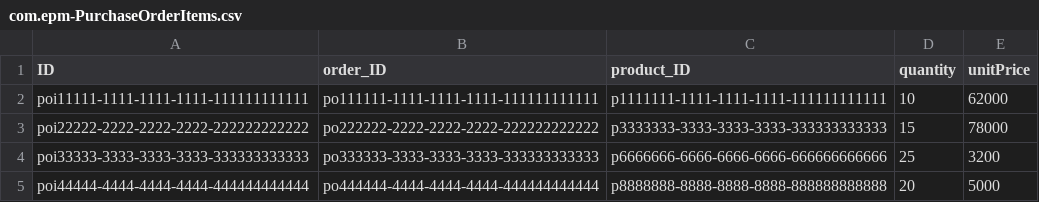
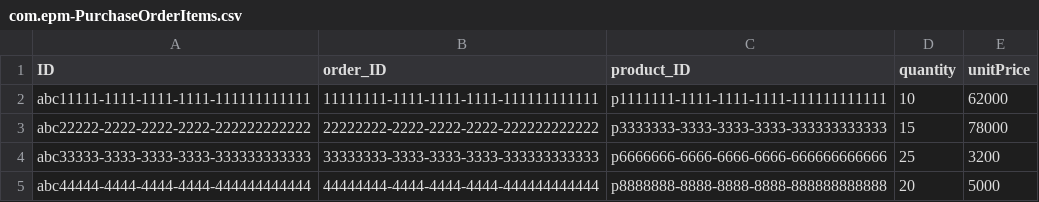
Before and after one commit to manvesh09/Maheshinderpreet_CAP_Assignments, a CSV file: epm-complete/db/data/com.epm-PurchaseOrderItems.csv, drawn as a sheet.

```diff
--- a/epm-complete/db/data/com.epm-PurchaseOrderItems.csv
+++ b/epm-complete/db/data/com.epm-PurchaseOrderItems.csv
@@ -1,5 +1,5 @@
 ID,order_ID,product_ID,quantity,unitPrice
-poi11111-1111-1111-1111-111111111111,po111111-1111-1111-1111-111111111111,p1111111-1111-1111-1111-111111111111,10,62000
-poi22222-2222-2222-2222-222222222222,po222222-2222-2222-2222-222222222222,p3333333-3333-3333-3333-333333333333,15,78000
-poi33333-3333-3333-3333-333333333333,po333333-3333-3333-3333-333333333333,p6666666-6666-6666-6666-666666666666,25,3200
-poi44444-4444-4444-4444-444444444444,po444444-4444-4444-4444-444444444444,p8888888-8888-8888-8888-888888888888,20,5000
+abc11111-1111-1111-1111-111111111111,11111111-1111-1111-1111-111111111111,p1111111-1111-1111-1111-111111111111,10,62000
+abc22222-2222-2222-2222-222222222222,22222222-2222-2222-2222-222222222222,p3333333-3333-3333-3333-333333333333,15,78000
+abc33333-3333-3333-3333-333333333333,33333333-3333-3333-3333-333333333333,p6666666-6666-6666-6666-666666666666,25,3200
+abc44444-4444-4444-4444-444444444444,44444444-4444-4444-4444-444444444444,p8888888-8888-8888-8888-888888888888,20,5000
```
Also changed, not shown: epm-complete/db/data/com.epm-PurchaseOrders.csv, epm-complete/db/data/com.epm-Suppliers.csv, 33 other files.
